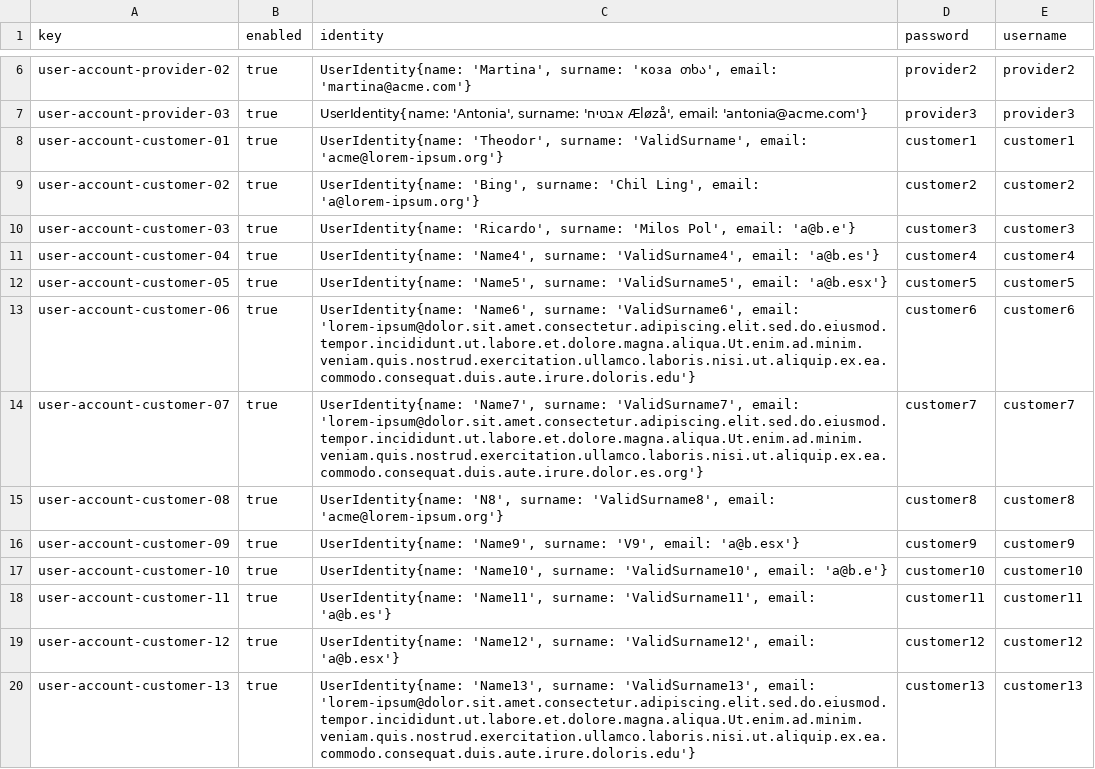
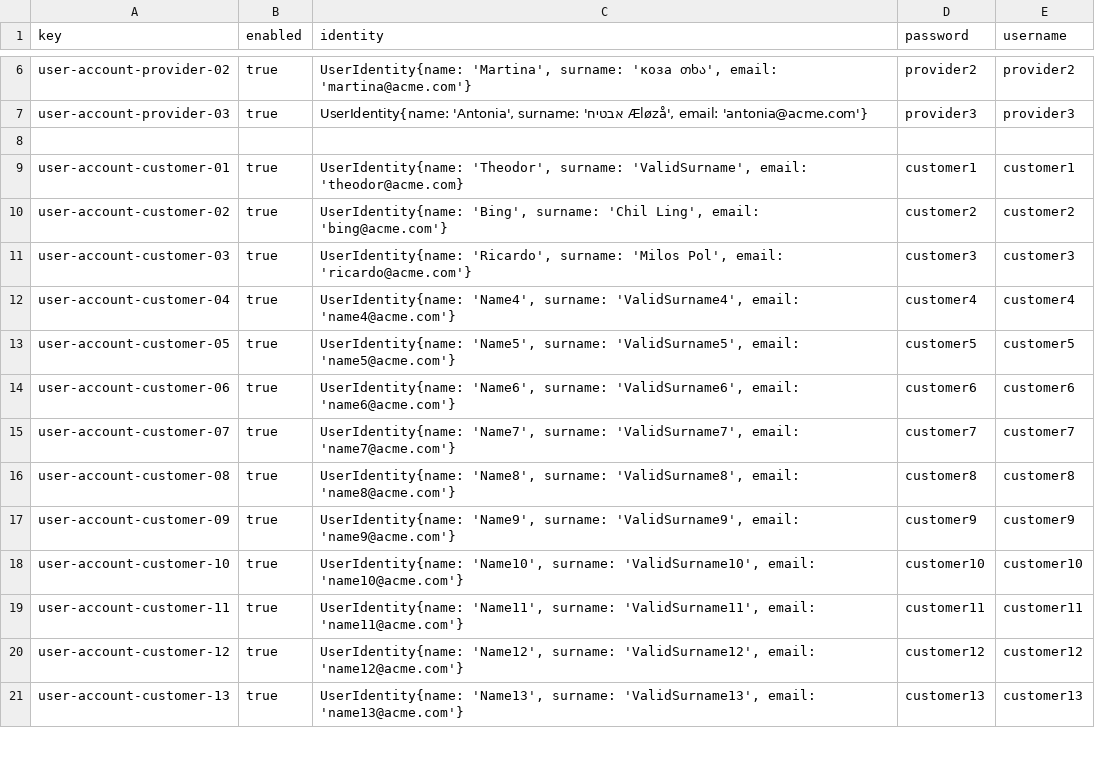
Before and after one commit to javiarellanoo/Acme-ANS, a CSV file: src/main/resources/WEB-INF/data/sample/user-account.csv, drawn as a sheet; only a part is shown, gaps mark what is left out; the diff covers the shown part only.

Commit message:
fix: remove outdated user account entries from sample data

```diff
--- a/src/main/resources/WEB-INF/data/sample/user-account.csv
+++ b/src/main/resources/WEB-INF/data/sample/user-account.csv
@@ -7,14 +7,15 @@ user-account-provider-02,true,"UserIdentity{name: 'Martina', surname: 'коза
 user-account-provider-03,true,"UserIdentity{name: 'Antonia', surname: 'אבטיח Æløzå', email: 'antonia@acme.com'}",provider3,provider3
-user-account-customer-01,true,"UserIdentity{name: 'Theodor', surname: 'ValidSurname', email: 'acme@lorem-ipsum.org'}",customer1,customer1
-user-account-customer-02,true,"UserIdentity{name: 'Bing', surname: 'Chil Ling', email: 'a@lorem-ipsum.org'}",customer2,customer2
-user-account-customer-03,true,"UserIdentity{name: 'Ricardo', surname: 'Milos Pol', email: 'a@b.e'}",customer3,customer3
-user-account-customer-04,true,"UserIdentity{name: 'Name4', surname: 'ValidSurname4', email: 'a@b.es'}",customer4,customer4
-user-account-customer-05,true,"UserIdentity{name: 'Name5', surname: 'ValidSurname5', email: 'a@b.esx'}",customer5,customer5
-user-account-customer-06,true,"UserIdentity{name: 'Name6', surname: 'ValidSurname6', email: 'lorem-ipsum@dolor.sit.amet.consectetur.adipiscing.elit.sed.do.eiusmod.tempor.incididunt.ut.labore.et.dolore.magna.aliqua.Ut.enim.ad.minim.veniam.quis.nostrud.exercitation.ullamco.laboris.nisi.ut.aliquip.ex.ea.commodo.consequat.duis.aute.irure.doloris.edu'}",customer6,customer6
-user-account-customer-07,true,"UserIdentity{name: 'Name7', surname: 'ValidSurname7', email: 'lorem-ipsum@dolor.sit.amet.consectetur.adipiscing.elit.sed.do.eiusmod.tempor.incididunt.ut.labore.et.dolore.magna.aliqua.Ut.enim.ad.minim.veniam.quis.nostrud.exercitation.ullamco.laboris.nisi.ut.aliquip.ex.ea.commodo.consequat.duis.aute.irure.dolor.es.org'}",customer7,customer7
-user-account-customer-08,true,"UserIdentity{name: 'N8', surname: 'ValidSurname8', email: 'acme@lorem-ipsum.org'}",customer8,customer8
-user-account-customer-09,true,"UserIdentity{name: 'Name9', surname: 'V9', email: 'a@b.esx'}",customer9,customer9
-user-account-customer-10,true,"UserIdentity{name: 'Name10', surname: 'ValidSurname10', email: 'a@b.e'}",customer10,customer10
-user-account-customer-11,true,"UserIdentity{name: 'Name11', surname: 'ValidSurname11', email: 'a@b.es'}",customer11,customer11
-user-account-customer-12,true,"UserIdentity{name: 'Name12', surname: 'ValidSurname12', email: 'a@b.esx'}",customer12,customer12
-user-account-customer-13,true,"UserIdentity{name: 'Name13', surname: 'ValidSurname13', email: 'lorem-ipsum@dolor.sit.amet.consectetur.adipiscing.elit.sed.do.eiusmod.tempor.incididunt.ut.labore.et.dolore.magna.aliqua.Ut.enim.ad.minim.veniam.quis.nostrud.exercitation.ullamco.laboris.nisi.ut.aliquip.ex.ea.commodo.consequat.duis.aute.irure.doloris.edu'}",customer13,customer13
+
+user-account-customer-01,true,"UserIdentity{name: 'Theodor', surname: 'ValidSurname', email: 'theodor@acme.com}",customer1,customer1
+user-account-customer-02,true,"UserIdentity{name: 'Bing', surname: 'Chil Ling', email: 'bing@acme.com'}",customer2,customer2
+user-account-customer-03,true,"UserIdentity{name: 'Ricardo', surname: 'Milos Pol', email: 'ricardo@acme.com'}",customer3,customer3
+user-account-customer-04,true,"UserIdentity{name: 'Name4', surname: 'ValidSurname4', email: 'name4@acme.com'}",customer4,customer4
+user-account-customer-05,true,"UserIdentity{name: 'Name5', surname: 'ValidSurname5', email: 'name5@acme.com'}",customer5,customer5
+user-account-customer-06,true,"UserIdentity{name: 'Name6', surname: 'ValidSurname6', email: 'name6@acme.com'}",customer6,customer6
+user-account-customer-07,true,"UserIdentity{name: 'Name7', surname: 'ValidSurname7', email: 'name7@acme.com'}",customer7,customer7
+user-account-customer-08,true,"UserIdentity{name: 'Name8', surname: 'ValidSurname8', email: 'name8@acme.com'}",customer8,customer8
+user-account-customer-09,true,"UserIdentity{name: 'Name9', surname: 'ValidSurname9', email: 'name9@acme.com'}",customer9,customer9
+user-account-customer-10,true,"UserIdentity{name: 'Name10', surname: 'ValidSurname10', email: 'name10@acme.com'}",customer10,customer10
+user-account-customer-11,true,"UserIdentity{name: 'Name11', surname: 'ValidSurname11', email: 'name11@acme.com'}",customer11,customer11
+user-account-customer-12,true,"UserIdentity{name: 'Name12', surname: 'ValidSurname12', email: 'name12@acme.com'}",customer12,customer12
+user-account-customer-13,true,"UserIdentity{name: 'Name13', surname: 'ValidSurname13', email: 'name13@acme.com'}",customer13,customer13
```
Also changed, not shown: 30 removed rows and 37 edited cells elsewhere in this file, src/main/resources/WEB-INF/data/sample/customer.csv.
